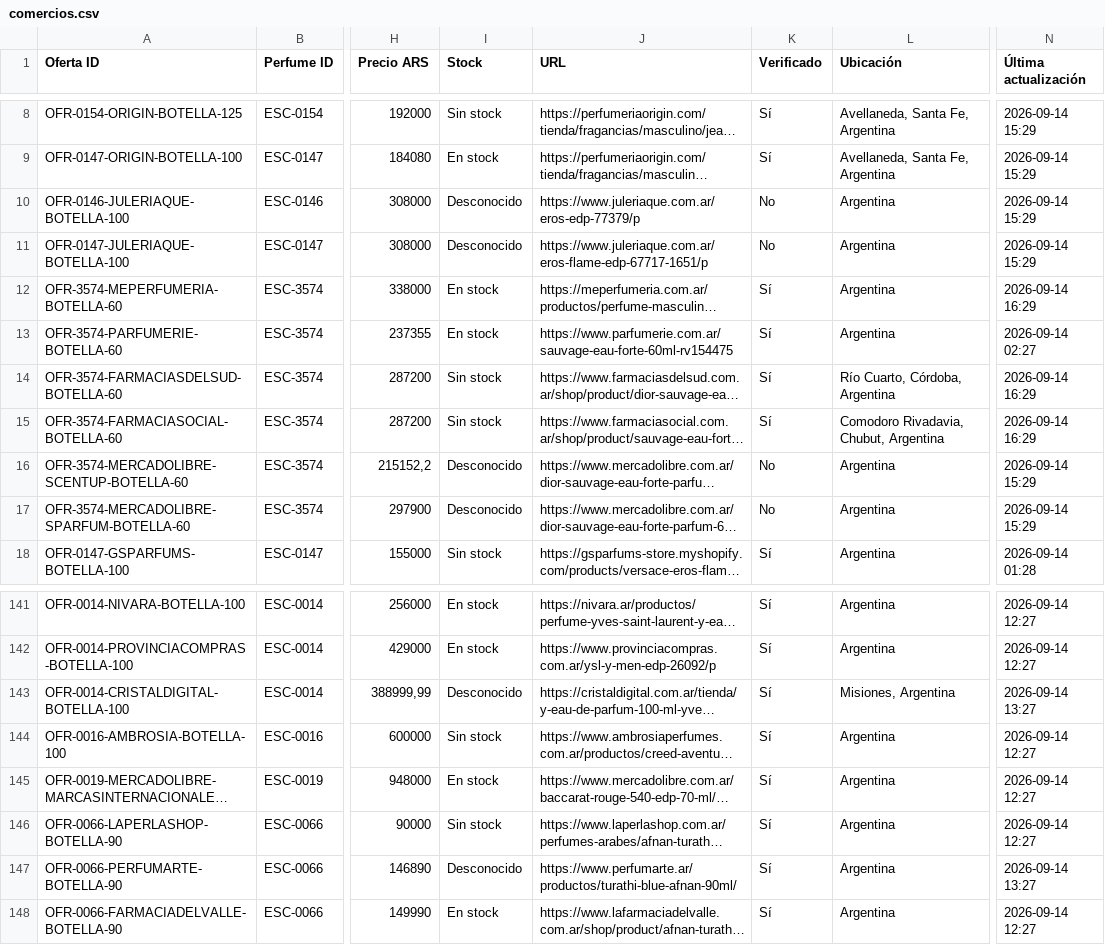
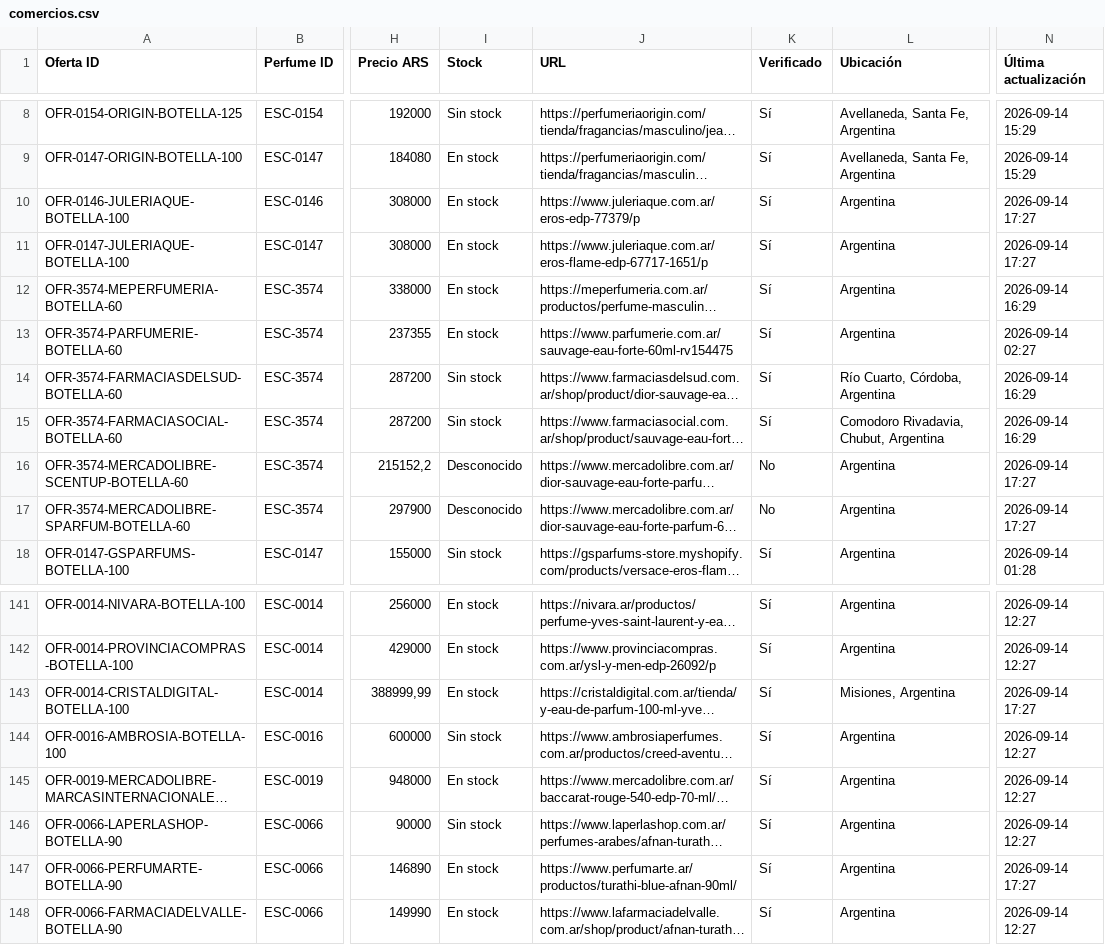
Before and after one commit to AlanDlin/UniHub, a CSV file: public-data/esencer/comercios.csv, drawn as a sheet; only a part is shown, gaps mark what is left out; long unchanged cells end in …; the diff names each change by its address in the sheet, - before the commit and + after, or states it on an @@ line.

Commit message:
Sync perfume offers

```diff
--- a/public-data/esencer/comercios.csv
+++ b/public-data/esencer/comercios.csv
-I10:I11 (Stock): Desconocido
+I10:I11 (Stock): En stock
-K10:K11 (Verificado): No
+K10:K11 (Verificado): Sí
-N10:N11 (Última actualización): 2026-09-14 15:29
+N10:N11 (Última actualización): 2026-09-14 17:27
-N16:N17 (Última actualización): 2026-09-14 15:29
+N16:N17 (Última actualización): 2026-09-14 17:27
-I143 (Stock): Desconocido
+I143 (Stock): En stock
-N143 (Última actualización): 2026-09-14 13:27
+N143 (Última actualización): 2026-09-14 17:27
-I147 (Stock): Desconocido
+I147 (Stock): En stock
-N147 (Última actualización): 2026-09-14 13:27
+N147 (Última actualización): 2026-09-14 17:27
```
